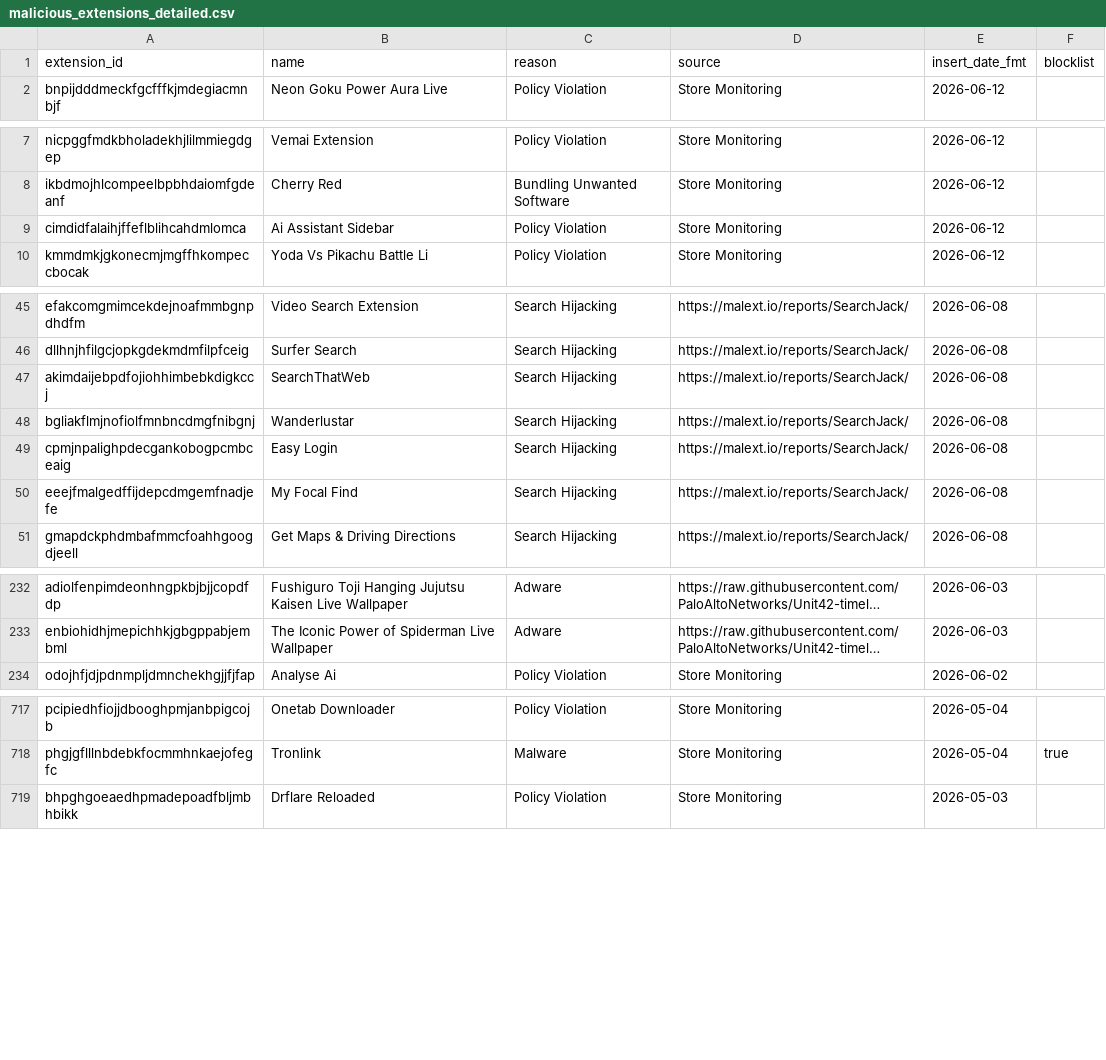
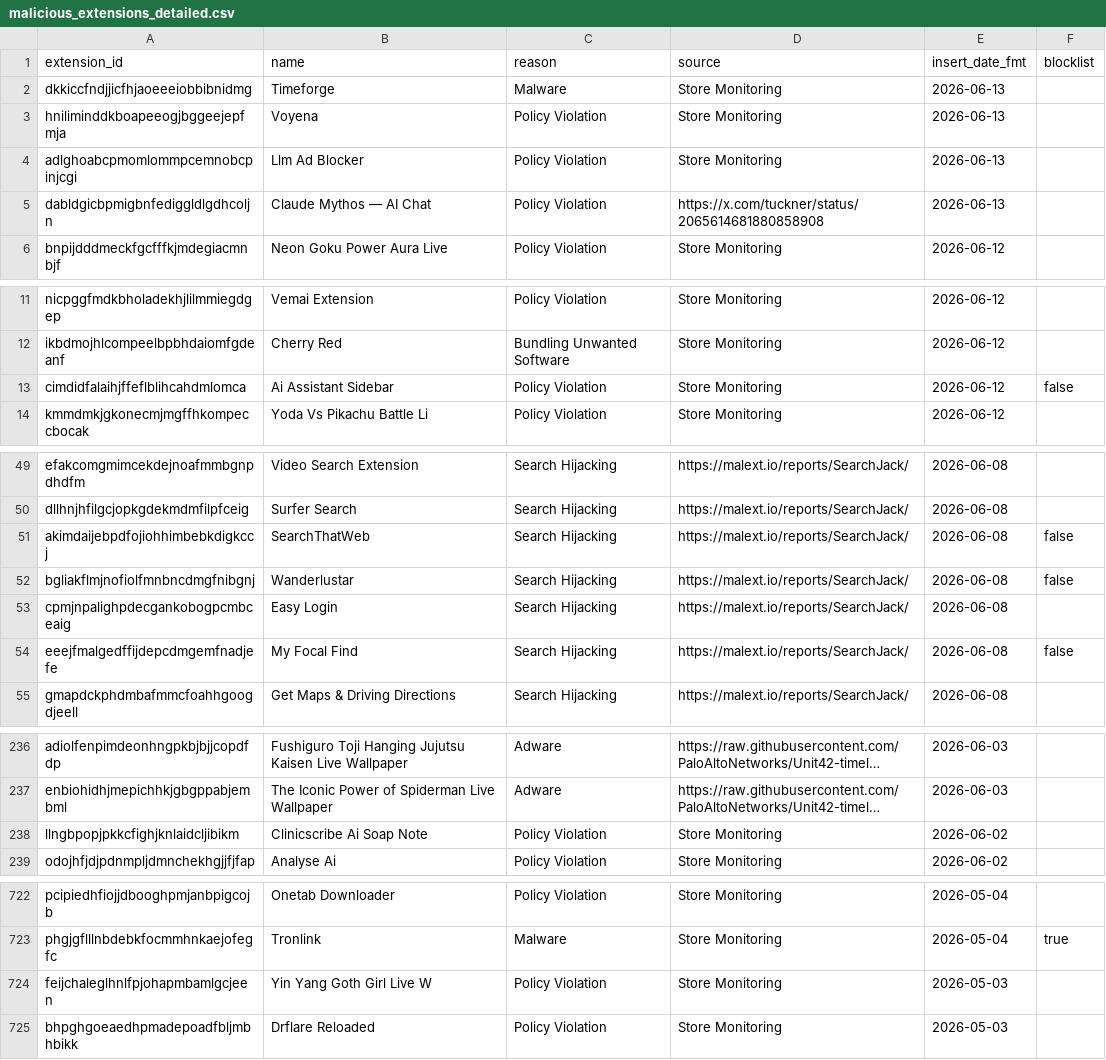
Before and after one commit to toborrm9/malicious_extension_sentry, a CSV file: malicious_extensions_detailed.csv, drawn as a sheet; only a part is shown, gaps mark what is left out; long unchanged cells end in …; addresses are those after the commit; the diff covers the shown part only; the diff names each change by its address in the sheet, - before the commit and + after, or states it on an @@ line.

Commit message:
new extensions added

```diff
--- a/malicious_extensions_detailed.csv
+++ b/malicious_extensions_detailed.csv
+row 2: dkkiccfndjjicfhjaoeeeiobbibnidmg | Timeforge | Malware | Store Monitoring | 2026-06-13
+row 3: hniliminddkboapeeogjbggeejepfmja | Voyena | Policy Violation | Store Monitoring | 2026-06-13
+row 4: adlghoabcpmomlommpcemnobcpinjcgi | Llm Ad Blocker | Policy Violation | Store Monitoring | 2026-06-13
+row 5: dabldgicbpmigbnfediggldlgdhcoljn | Claude Mythos — AI Chat | Policy Violation | https://x.com/tuckner/status/2065614681880858908 | 2026-06-13
-F13 (blocklist): (empty)
+F13 (blocklist): false
-F51:F52 (blocklist): (empty)
+F51:F52 (blocklist): false
-F54 (blocklist): (empty)
+F54 (blocklist): false
+row 238: llngbpopjpkkcfighjknlaidcljibikm | Clinicscribe Ai Soap Note | Policy Violation | Store Monitoring | 2026-06-02
+row 724: feijchaleglhnlfpjohapmbamlgcjeen | Yin Yang Goth Girl Live W | Policy Violation | Store Monitoring | 2026-05-03
```
Also changed, not shown: 9 edited cells elsewhere in this file.
